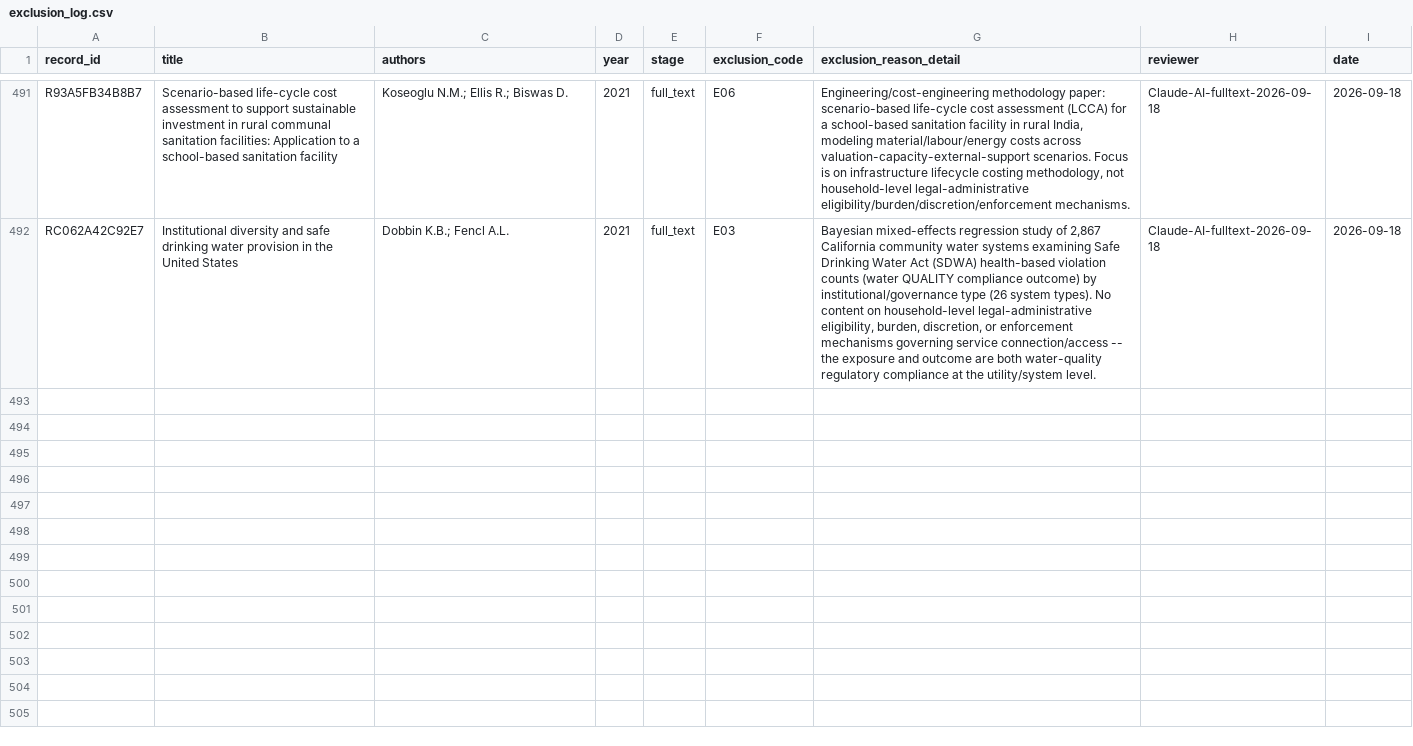
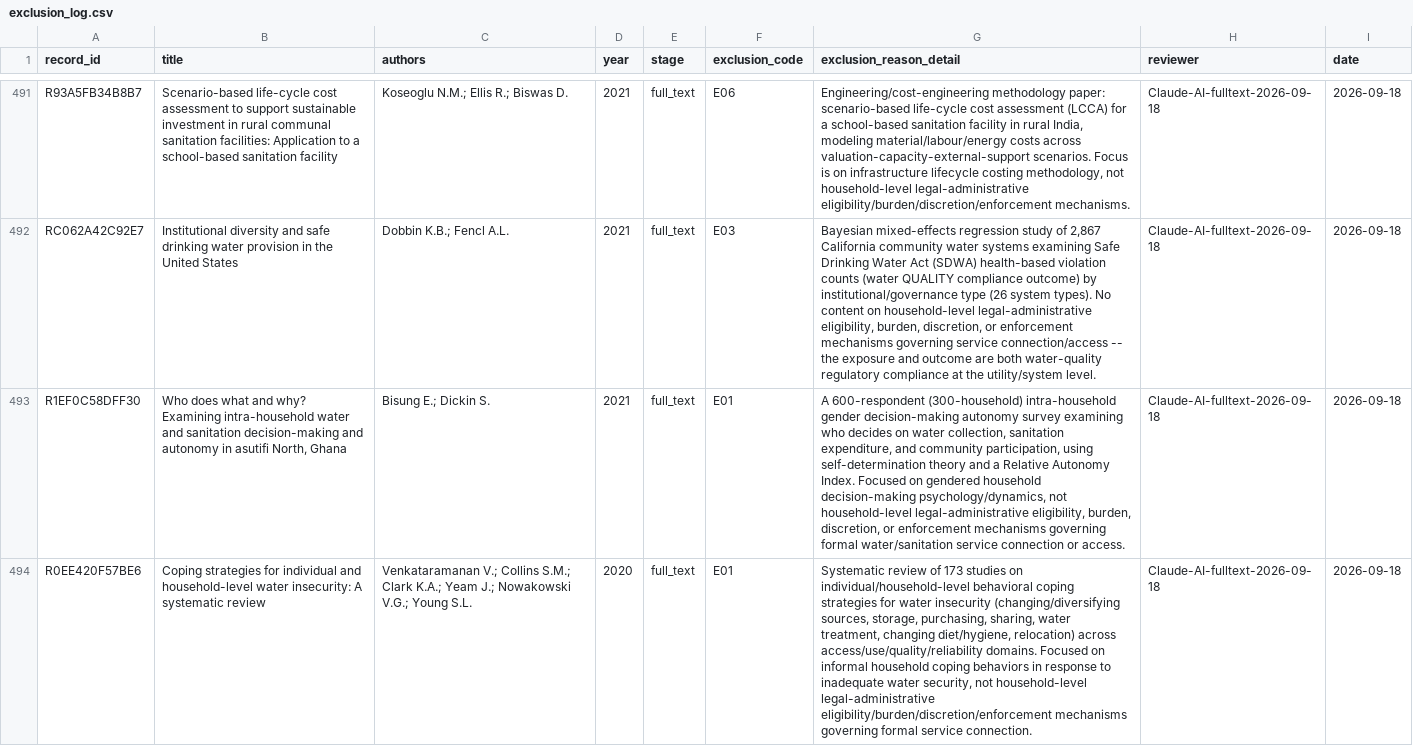
Before and after one commit to jrklaus8/water-law-dataset, a CSV file: legal-last-mile-systematic-review/02_screening/exclusion_log/exclusion_log.csv, drawn as a sheet; only a part is shown, gaps mark what is left out; the diff names each change by its address in the sheet, - before the commit and + after, or states it on an @@ line.

```diff
--- a/legal-last-mile-systematic-review/02_screening/exclusion_log/exclusion_log.csv
+++ b/legal-last-mile-systematic-review/02_screening/exclusion_log/exclusion_log.csv
+row 493: R1EF0C58DFF30 | Who does what and why? Examining intra-household water and sanitation decision-making and autonomy in asutifi North, Ghana | Bisung E.; Dickin S. | 2021 | full_text | E01 | A 600-respondent (300-household) intra-household gender decision-making autonomy survey examining who decides on water collection, sanitation expenditure, and community participation, using self-determination theory and a Relative Autonomy Index. Focused on gendered household decision-making psychology/dynamics, not household-level legal-administrative eligibility, burden, discretion, or enforcement mechanisms governing formal water/sanitation service connection or access. | Claude-AI-fulltext-2026-09-18 | 2026-09-18
+row 494: R0EE420F57BE6 | Coping strategies for individual and household-level water insecurity: A systematic review | Venkataramanan V.; Collins S.M.; Clark K.A.; Yeam J.; Nowakowski V.G.; Young S.L. | 2020 | full_text | E01 | Systematic review of 173 studies on individual/household-level behavioral coping strategies for water insecurity (changing/diversifying sources, storage, purchasing, sharing, water treatment, changing diet/hygiene, relocation) across access/use/quality/reliability domains. Focused on informal household coping behaviors in response to inadequate water security, not household-level legal-administrative eligibility/burden/discretion/enforcement mechanisms governing formal service connection. | Claude-AI-fulltext-2026-09-18 | 2026-09-18
```
Also changed, not shown: legal-last-mile-systematic-review/02_screening/full_text/full_text_retrieval_queue.csv, legal-last-mile-systematic-review/05_analysis/descriptive/evidence_map.csv, 7 other files.
